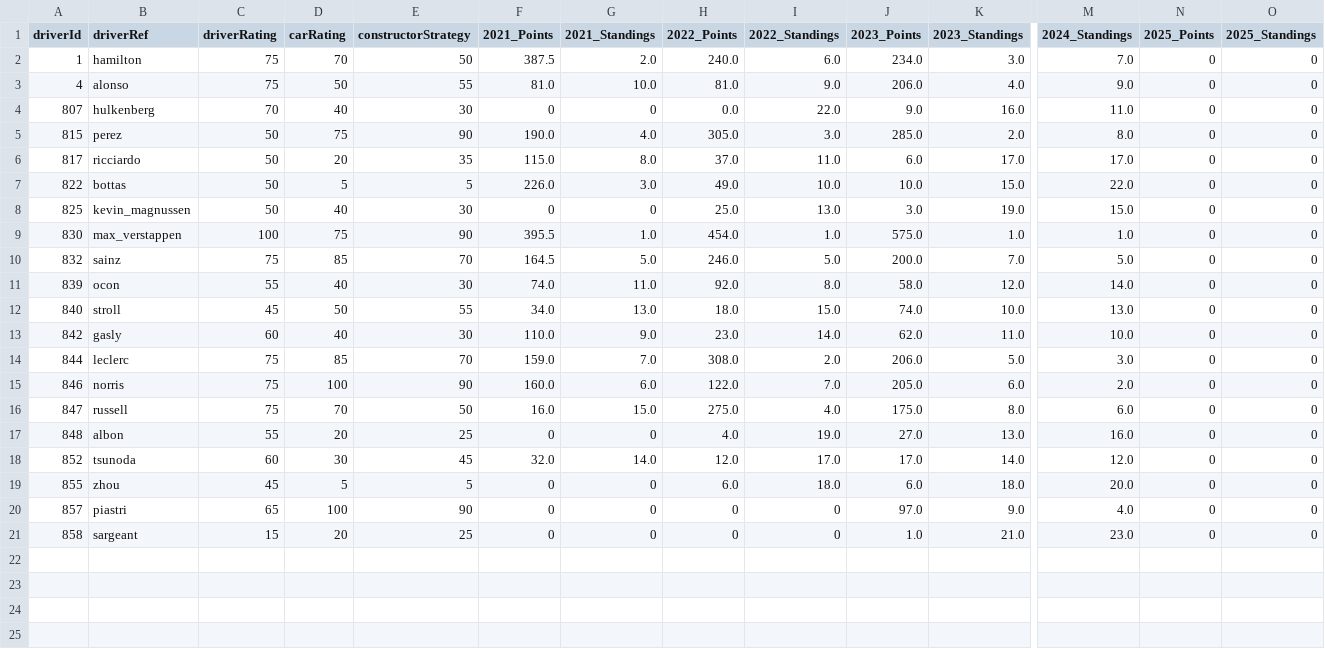
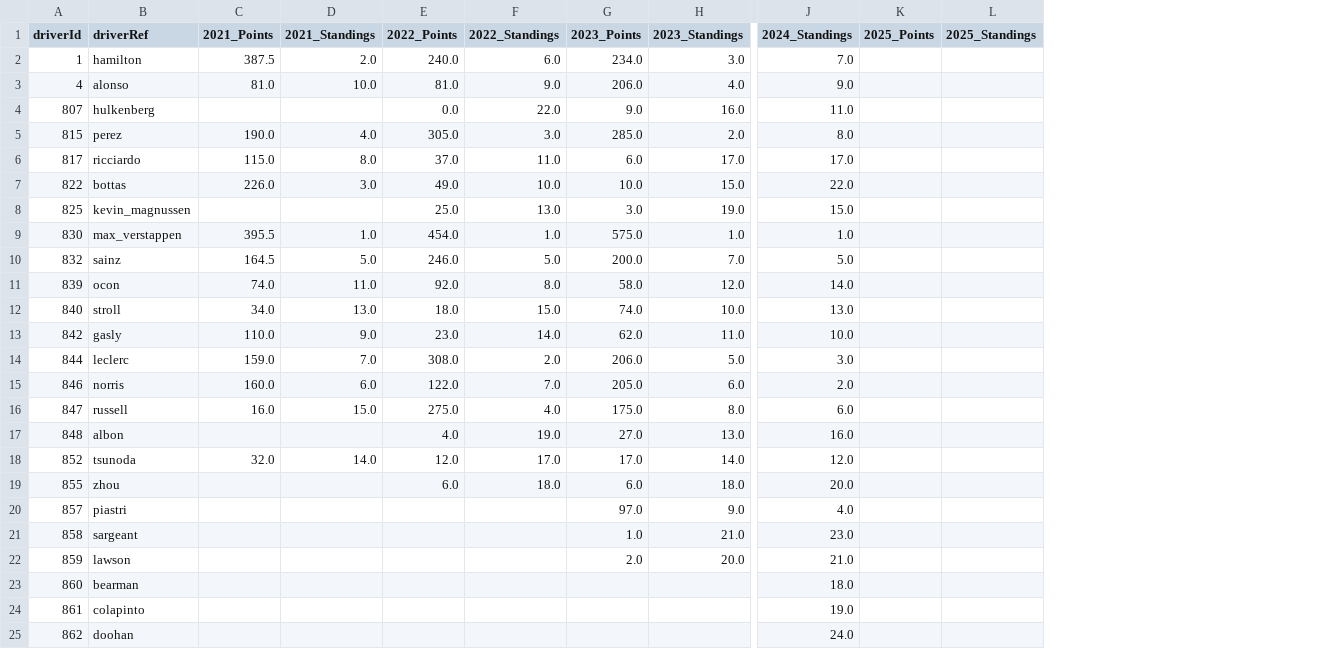
Before and after one commit to suzyobaii/Formula-One, a CSV file: Datasets/filtered_datasets/DriverPredictions2025.csv, drawn as a sheet; only a part is shown, gaps mark what is left out; removed rows and columns are numbered as before the commit, all else as after; rows hold the shown columns only; the diff names each change by its address in the sheet, - before the commit and + after, or states it on an @@ line.

Commit message:
Prediction Works

```diff
--- a/Datasets/filtered_datasets/DriverPredictions2025.csv
+++ b/Datasets/filtered_datasets/DriverPredictions2025.csv
-column C (driverRating), rows 2-21: 75 | 75 | 70 | 50 | 50 | 50 | 50 | 100 | 75 | 55 | 45 | 60 | 75 | 75 | 75 | 55 | 60 | 45 | 65 | 15
-column D (carRating), rows 2-21: 70 | 50 | 40 | 75 | 20 | 5 | 40 | 75 | 85 | 40 | 50 | 40 | 85 | 100 | 70 | 20 | 30 | 5 | 100 | 20
-column E (constructorStrategy), rows 2-21: 50 | 55 | 30 | 90 | 35 | 5 | 30 | 90 | 70 | 30 | 55 | 30 | 70 | 90 | 50 | 25 | 45 | 5 | 90 | 25
-K2:K21 (2025_Points): 0
+K2:K21 (2025_Points): (empty)
-L2:L21 (2025_Standings): 0
+L2:L21 (2025_Standings): (empty)
-C4 (2021_Points): 0
+C4 (2021_Points): (empty)
-D4 (2021_Standings): 0
+D4 (2021_Standings): (empty)
-C8 (2021_Points): 0
+C8 (2021_Points): (empty)
-D8 (2021_Standings): 0
+D8 (2021_Standings): (empty)
-C17 (2021_Points): 0
+C17 (2021_Points): (empty)
-D17 (2021_Standings): 0
+D17 (2021_Standings): (empty)
-C19:C21 (2021_Points): 0
+C19:C21 (2021_Points): (empty)
-D19:D21 (2021_Standings): 0
+D19:D21 (2021_Standings): (empty)
-E20:E21 (2022_Points): 0
+E20:E21 (2022_Points): (empty)
-F20:F21 (2022_Standings): 0
+F20:F21 (2022_Standings): (empty)
+row 22: 859 | lawson |  |  |  |  | 2.0 | 20.0 | 21.0
+row 23: 860 | bearman |  |  |  |  |  |  | 18.0
+row 24: 861 | colapinto |  |  |  |  |  |  | 19.0
+row 25: 862 | doohan |  |  |  |  |  |  | 24.0
```
Also changed, not shown: 13 other files.
